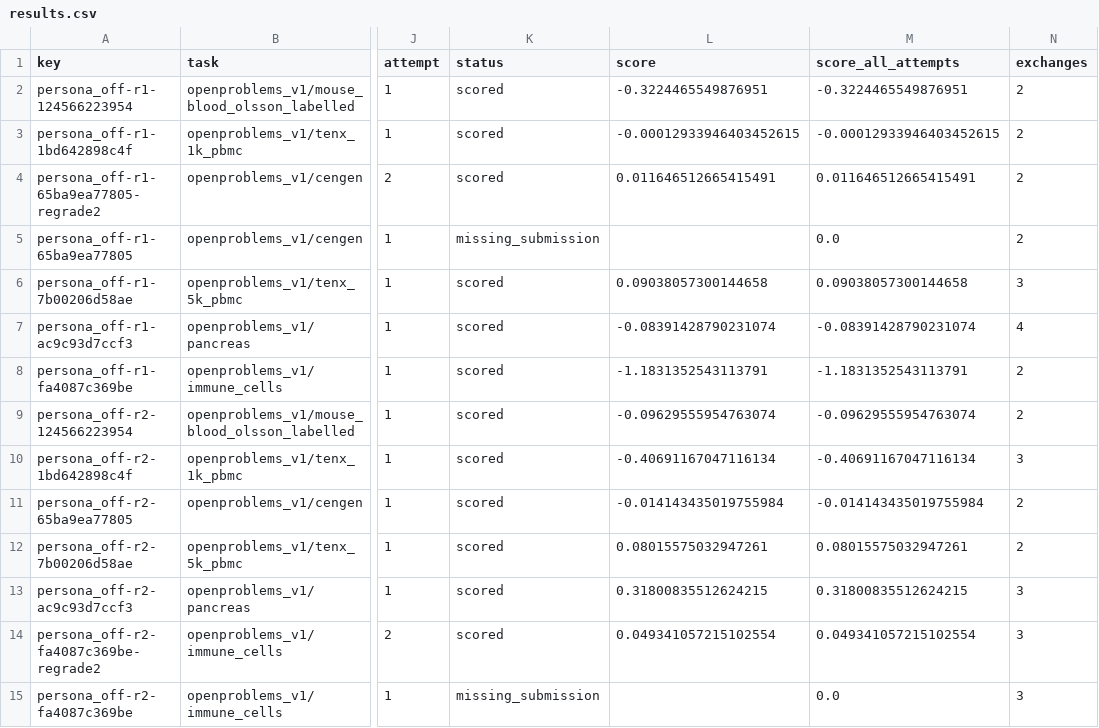
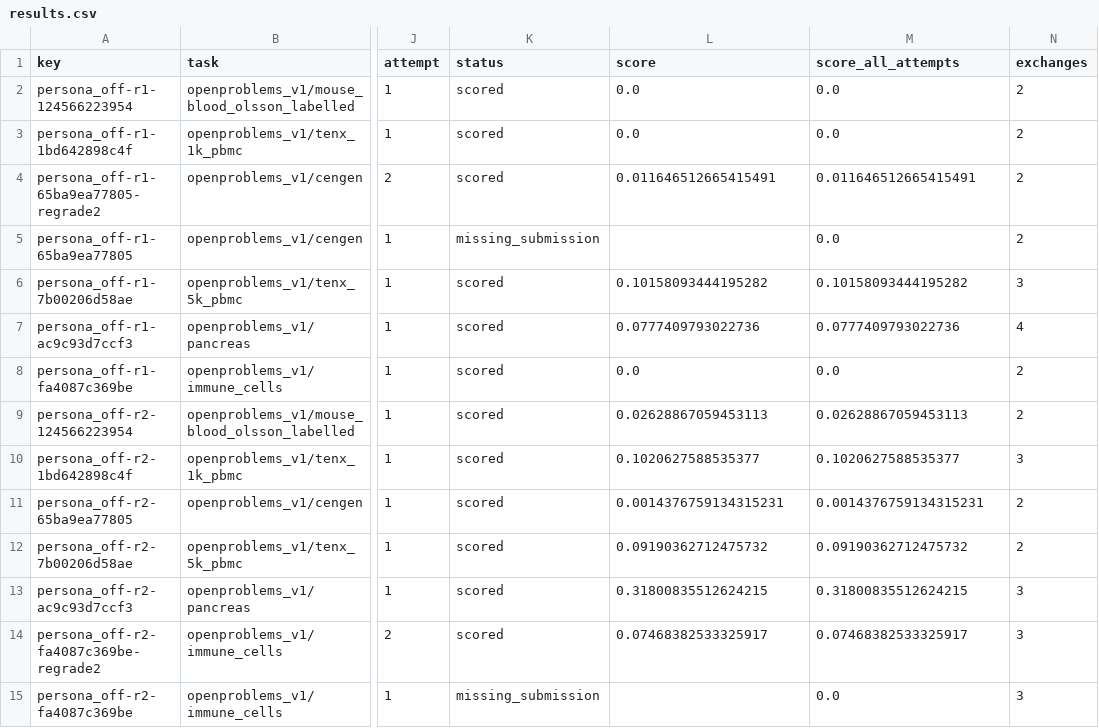
Before and after one commit to MatrAIx-ai/PersonaScienceBench, a CSV file: reports/openproblems_persona_pilot/screen/results.csv, drawn as a sheet; only a part is shown, gaps mark what is left out; the diff names each change by its address in the sheet, - before the commit and + after, or states it on an @@ line.

```diff
--- a/reports/openproblems_persona_pilot/screen/results.csv
+++ b/reports/openproblems_persona_pilot/screen/results.csv
-L2 (score): -0.3224465549876951
+L2 (score): 0.0
-M2 (score_all_attempts): -0.3224465549876951
+M2 (score_all_attempts): 0.0
-L3 (score): -0.00012933946403452615
+L3 (score): 0.0
-M3 (score_all_attempts): -0.00012933946403452615
+M3 (score_all_attempts): 0.0
-L6 (score): 0.09038057300144658
+L6 (score): 0.10158093444195282
-M6 (score_all_attempts): 0.09038057300144658
+M6 (score_all_attempts): 0.10158093444195282
-L7 (score): -0.08391428790231074
+L7 (score): 0.0777409793022736
-M7 (score_all_attempts): -0.08391428790231074
+M7 (score_all_attempts): 0.0777409793022736
-L8 (score): -1.1831352543113791
+L8 (score): 0.0
-M8 (score_all_attempts): -1.1831352543113791
+M8 (score_all_attempts): 0.0
-L9 (score): -0.09629555954763074
+L9 (score): 0.02628867059453113
-M9 (score_all_attempts): -0.09629555954763074
+M9 (score_all_attempts): 0.02628867059453113
-L10 (score): -0.40691167047116134
+L10 (score): 0.1020627588535377
-M10 (score_all_attempts): -0.40691167047116134
+M10 (score_all_attempts): 0.1020627588535377
-L11 (score): -0.014143435019755984
+L11 (score): 0.0014376759134315231
-M11 (score_all_attempts): -0.014143435019755984
+M11 (score_all_attempts): 0.0014376759134315231
-L12 (score): 0.08015575032947261
+L12 (score): 0.09190362712475732
-M12 (score_all_attempts): 0.08015575032947261
+M12 (score_all_attempts): 0.09190362712475732
-L14 (score): 0.049341057215102554
+L14 (score): 0.07468382533325917
-M14 (score_all_attempts): 0.049341057215102554
+M14 (score_all_attempts): 0.07468382533325917
```
Also changed, not shown: reports/openproblems_persona_pilot/neutral_b/results.csv, reports/openproblems_persona_pilot/results.csv, 10 other files.
